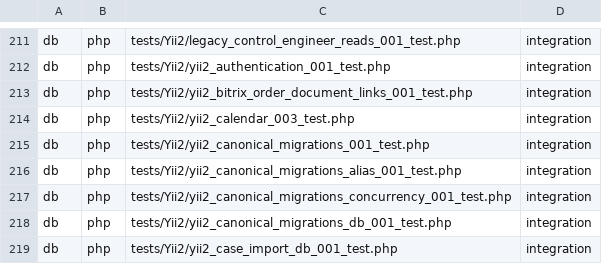
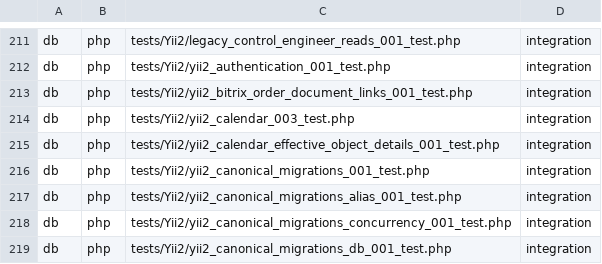
Before and after one commit to Antropophag/fmonitor-2, a TSV file: tools/verification/suites.tsv, drawn as a sheet; only a part is shown, gaps mark what is left out; the shorter side is filled out with more unchanged rows.

Commit message:
Fix effective object details in calendar

```diff
--- a/tools/verification/suites.tsv
+++ b/tools/verification/suites.tsv
@@ -214,2 +214,3 @@ db	php	tests/Yii2/yii2_bitrix_order_document_links_001_test.php	integration
 db	php	tests/Yii2/yii2_calendar_003_test.php	integration
+db	php	tests/Yii2/yii2_calendar_effective_object_details_001_test.php	integration
 db	php	tests/Yii2/yii2_canonical_migrations_001_test.php	integration
```
Also changed, not shown: 14 other files.
